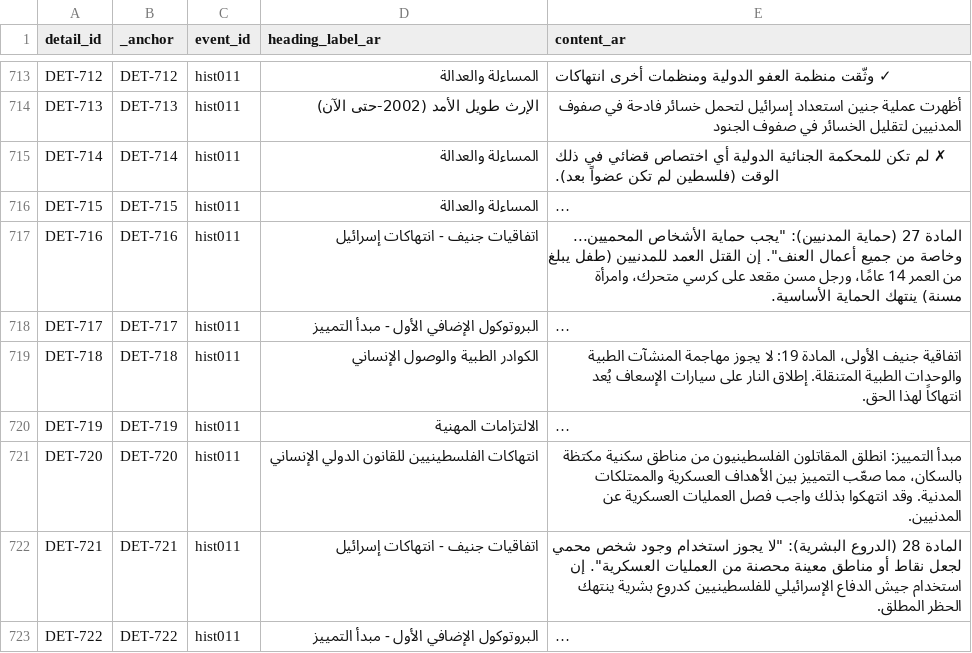
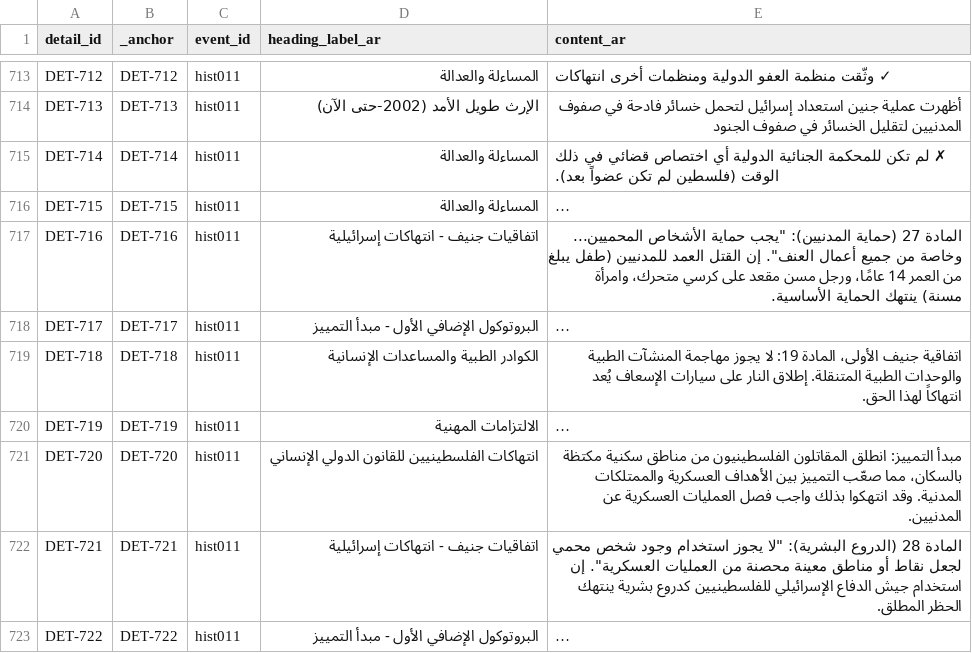
Before and after one commit to PalGenoPedia/PalGenoPedia, a CSV file: Pages/Historical_Massacres/pre/details_ar.csv, drawn as a sheet; only a part is shown, gaps mark what is left out; long unchanged cells end in …; the diff covers the shown part only; the diff names each change by its address in the sheet, - before the commit and + after, or states it on an @@ line.

Commit message:
auto: update details_ar.csv [2026-09-01T10:20:10.773Z]

```diff
--- a/Pages/Historical_Massacres/pre/details_ar.csv
+++ b/Pages/Historical_Massacres/pre/details_ar.csv
-D717 (heading_label_ar): اتفاقيات جنيف - انتهاكات إسرائيل
+D717 (heading_label_ar): اتفاقيات جنيف - انتهاكات إسرائيلية
-D719 (heading_label_ar): الكوادر الطبية والوصول الإنساني
+D719 (heading_label_ar): الكوادر الطبية والمساعدات الإنسانية
-D722 (heading_label_ar): اتفاقيات جنيف - انتهاكات إسرائيل
+D722 (heading_label_ar): اتفاقيات جنيف - انتهاكات إسرائيلية
```
Also changed, not shown: 90 edited cells elsewhere in this file.
